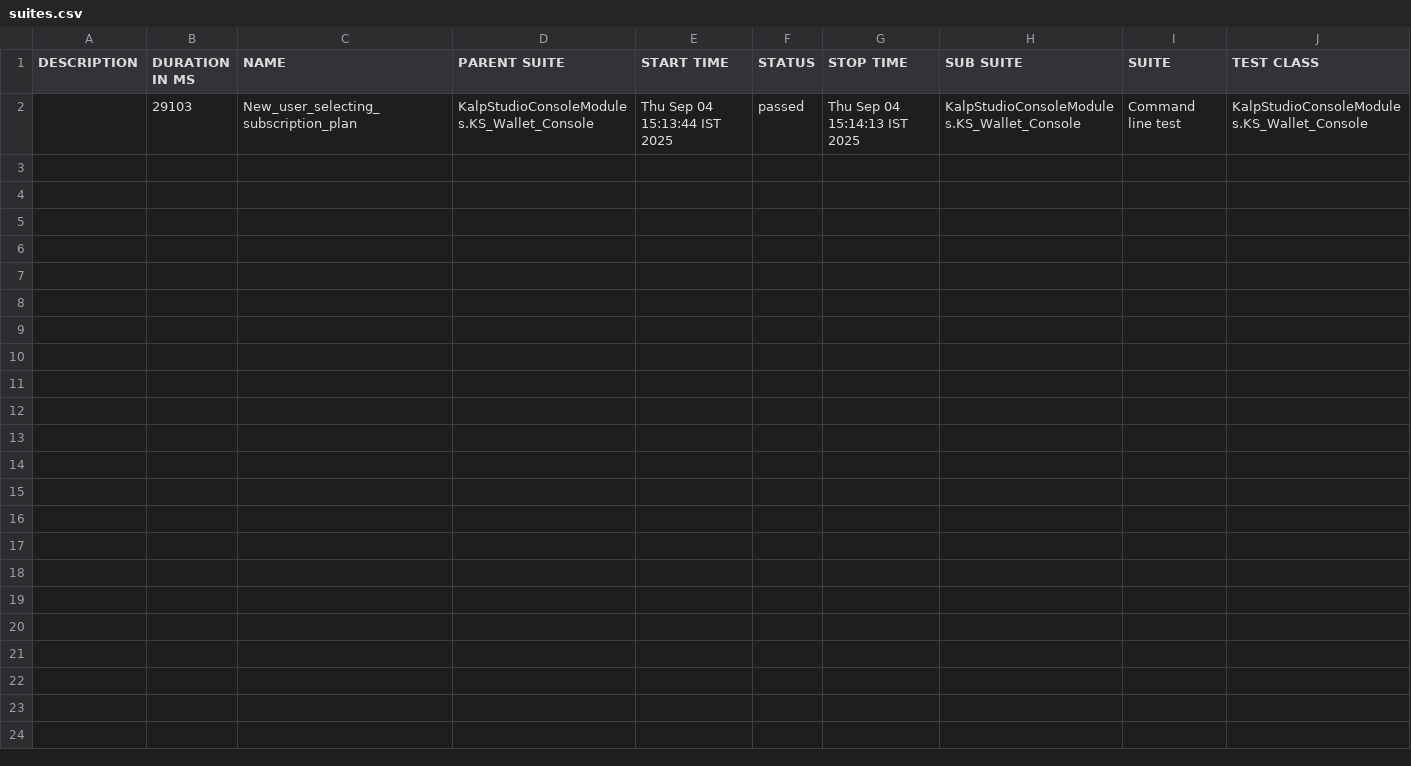
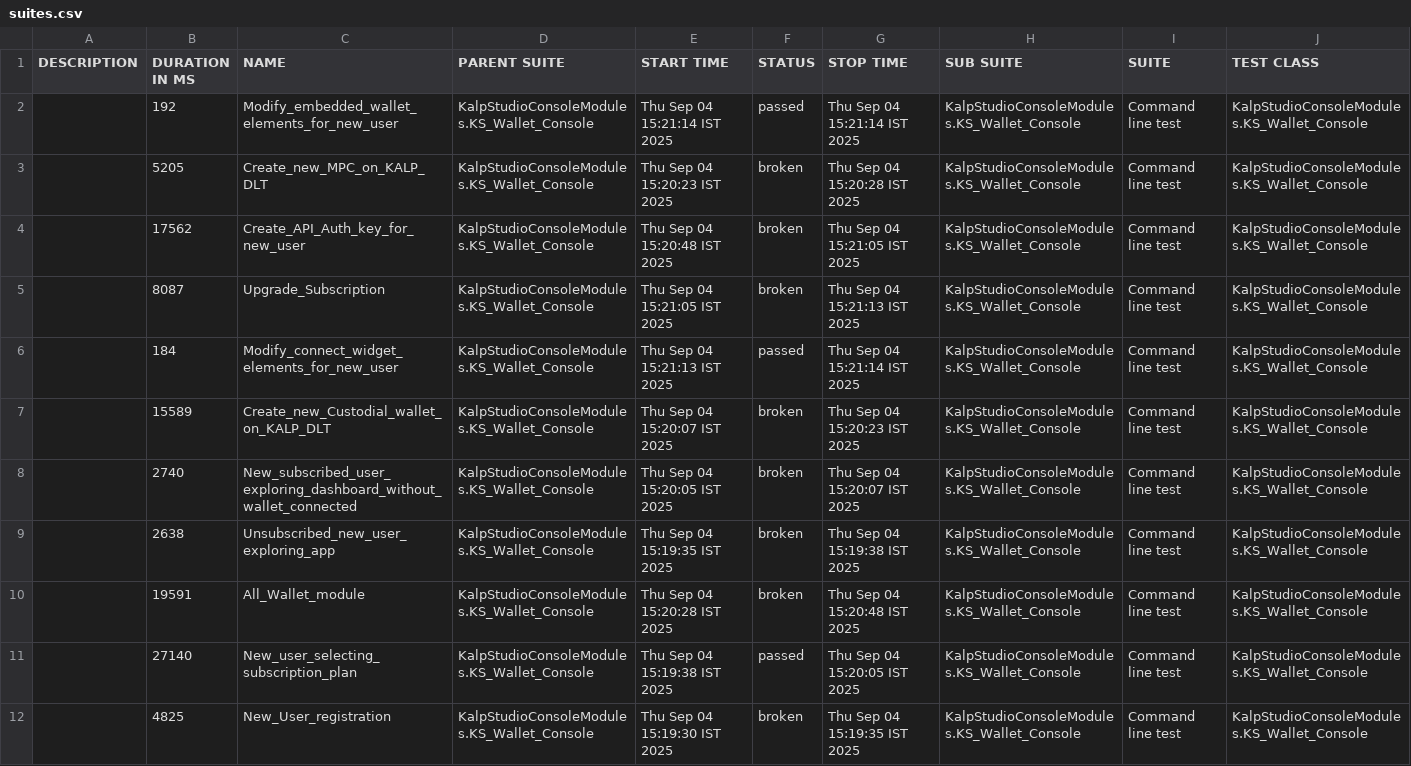
Before and after one commit to shahabp2e/Kalp-automation-allure-report, a CSV file: data/suites.csv, drawn as a sheet; only a part is shown; addresses are those after the commit; rows hold the shown columns only; the diff names each change by its address in the sheet, - before the commit and + after, or states it on an @@ line.

```diff
--- a/data/suites.csv
+++ b/data/suites.csv
+row 2:  | 192 | Modify_embedded_wallet_elements_for_new_user | KalpStudioConsoleModules.KS_Wallet_Console | Thu Sep 04 15:21:14 IST 2025 | passed | Thu Sep 04 15:21:14 IST 2025 | KalpStudioConsoleModules.KS_Wallet_Console | Command line test | KalpStudioConsoleModules.KS_Wallet_Console
+row 3:  | 5205 | Create_new_MPC_on_KALP_DLT | KalpStudioConsoleModules.KS_Wallet_Console | Thu Sep 04 15:20:23 IST 2025 | broken | Thu Sep 04 15:20:28 IST 2025 | KalpStudioConsoleModules.KS_Wallet_Console | Command line test | KalpStudioConsoleModules.KS_Wallet_Console
+row 4:  | 17562 | Create_API_Auth_key_for_new_user | KalpStudioConsoleModules.KS_Wallet_Console | Thu Sep 04 15:20:48 IST 2025 | broken | Thu Sep 04 15:21:05 IST 2025 | KalpStudioConsoleModules.KS_Wallet_Console | Command line test | KalpStudioConsoleModules.KS_Wallet_Console
+row 5:  | 8087 | Upgrade_Subscription | KalpStudioConsoleModules.KS_Wallet_Console | Thu Sep 04 15:21:05 IST 2025 | broken | Thu Sep 04 15:21:13 IST 2025 | KalpStudioConsoleModules.KS_Wallet_Console | Command line test | KalpStudioConsoleModules.KS_Wallet_Console
+row 6:  | 184 | Modify_connect_widget_elements_for_new_user | KalpStudioConsoleModules.KS_Wallet_Console | Thu Sep 04 15:21:13 IST 2025 | passed | Thu Sep 04 15:21:14 IST 2025 | KalpStudioConsoleModules.KS_Wallet_Console | Command line test | KalpStudioConsoleModules.KS_Wallet_Console
+row 7:  | 15589 | Create_new_Custodial_wallet_on_KALP_DLT | KalpStudioConsoleModules.KS_Wallet_Console | Thu Sep 04 15:20:07 IST 2025 | broken | Thu Sep 04 15:20:23 IST 2025 | KalpStudioConsoleModules.KS_Wallet_Console | Command line test | KalpStudioConsoleModules.KS_Wallet_Console
+row 8:  | 2740 | New_subscribed_user_exploring_dashboard_without_wallet_connected | KalpStudioConsoleModules.KS_Wallet_Console | Thu Sep 04 15:20:05 IST 2025 | broken | Thu Sep 04 15:20:07 IST 2025 | KalpStudioConsoleModules.KS_Wallet_Console | Command line test | KalpStudioConsoleModules.KS_Wallet_Console
+row 9:  | 2638 | Unsubscribed_new_user_exploring_app | KalpStudioConsoleModules.KS_Wallet_Console | Thu Sep 04 15:19:35 IST 2025 | broken | Thu Sep 04 15:19:38 IST 2025 | KalpStudioConsoleModules.KS_Wallet_Console | Command line test | KalpStudioConsoleModules.KS_Wallet_Console
+row 10:  | 19591 | All_Wallet_module | KalpStudioConsoleModules.KS_Wallet_Console | Thu Sep 04 15:20:28 IST 2025 | broken | Thu Sep 04 15:20:48 IST 2025 | KalpStudioConsoleModules.KS_Wallet_Console | Command line test | KalpStudioConsoleModules.KS_Wallet_Console
-B11 (DURATION IN MS): 29103
+B11 (DURATION IN MS): 27140
-E11 (START TIME): Thu Sep 04 15:13:44 IST 2025
+E11 (START TIME): Thu Sep 04 15:19:38 IST 2025
-G11 (STOP TIME): Thu Sep 04 15:14:13 IST 2025
+G11 (STOP TIME): Thu Sep 04 15:20:05 IST 2025
+row 12:  | 4825 | New_User_registration | KalpStudioConsoleModules.KS_Wallet_Console | Thu Sep 04 15:19:30 IST 2025 | broken | Thu Sep 04 15:19:35 IST 2025 | KalpStudioConsoleModules.KS_Wallet_Console | Command line test | KalpStudioConsoleModules.KS_Wallet_Console
```
Also changed, not shown: 38 other files.
